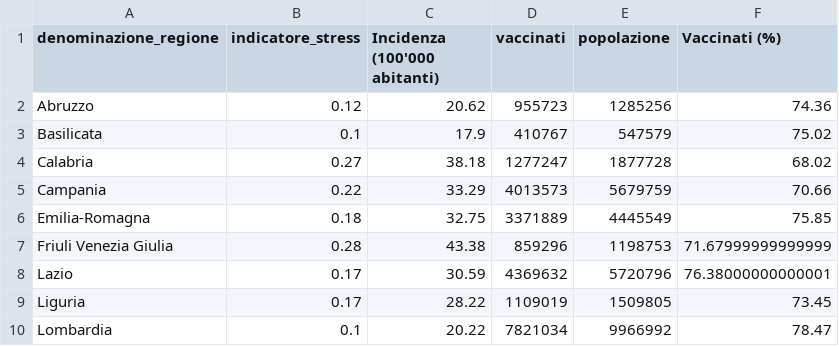
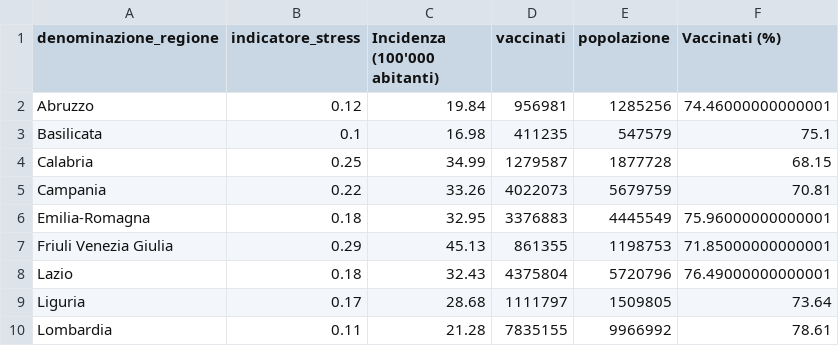
Before and after one commit to Data-Network-Lab/indicatore_zona_gialla, a CSV file: data/graph-data/scatterplot.csv, drawn as a sheet; only a part is shown; the diff covers the shown part only.

```diff
--- a/data/graph-data/scatterplot.csv
+++ b/data/graph-data/scatterplot.csv
@@ -1,10 +1,10 @@
 denominazione_regione,indicatore_stress,Incidenza (100'000 abitanti),vaccinati,popolazione,Vaccinati (%)
-Abruzzo,0.12,20.62,955723,1285256,74.36
-Basilicata,0.1,17.9,410767,547579,75.02
-Calabria,0.27,38.18,1277247,1877728,68.02
-Campania,0.22,33.29,4013573,5679759,70.66
-Emilia-Romagna,0.18,32.75,3371889,4445549,75.85
-Friuli Venezia Giulia,0.28,43.38,859296,1198753,71.67999999999999
-Lazio,0.17,30.59,4369632,5720796,76.38000000000001
-Liguria,0.17,28.22,1109019,1509805,73.45
-Lombardia,0.1,20.22,7821034,9966992,78.47
+Abruzzo,0.12,19.84,956981,1285256,74.46000000000001
+Basilicata,0.1,16.98,411235,547579,75.1
+Calabria,0.25,34.99,1279587,1877728,68.15
+Campania,0.22,33.26,4022073,5679759,70.81
+Emilia-Romagna,0.18,32.95,3376883,4445549,75.96000000000001
+Friuli Venezia Giulia,0.29,45.13,861355,1198753,71.85000000000001
+Lazio,0.18,32.43,4375804,5720796,76.49000000000001
+Liguria,0.17,28.68,1111797,1509805,73.64
+Lombardia,0.11,21.28,7835155,9966992,78.61
```
Also changed, not shown: 44 edited cells elsewhere in this file, data/graph-data/arrow_plot.csv, data/graph-data/mappa.csv, 4 other files.
